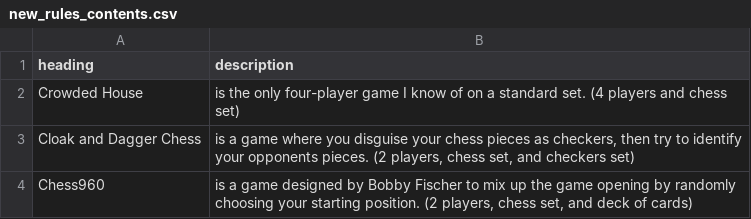
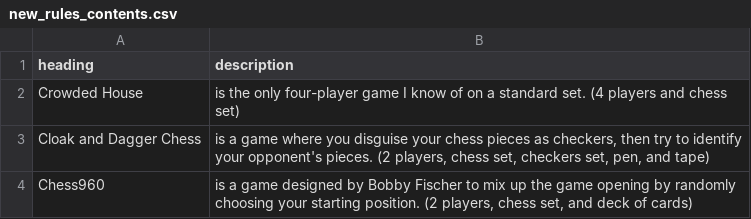
Before and after one commit to donkirkby/chess-kit, a CSV file: raw_rules/new_rules_contents.csv, drawn as a sheet.

```diff
--- a/raw_rules/new_rules_contents.csv
+++ b/raw_rules/new_rules_contents.csv
@@ -2,3 +2,3 @@ heading,description
 Crowded House,"is the only four-player game I know of on a standard set. (4 players and chess set)"
-Cloak and Dagger Chess,"is a game where you disguise your chess pieces as checkers, then try to identify your opponents pieces. (2 players, chess set, and checkers set)"
+Cloak and Dagger Chess,"is a game where you disguise your chess pieces as checkers, then try to identify your opponent's pieces. (2 players, chess set, checkers set, pen, and tape)"
 Chess960,"is a game designed by Bobby Fischer to mix up the game opening by randomly choosing your starting position. (2 players, chess set, and deck of cards)"
```
Also changed, not shown: 2 other files.
